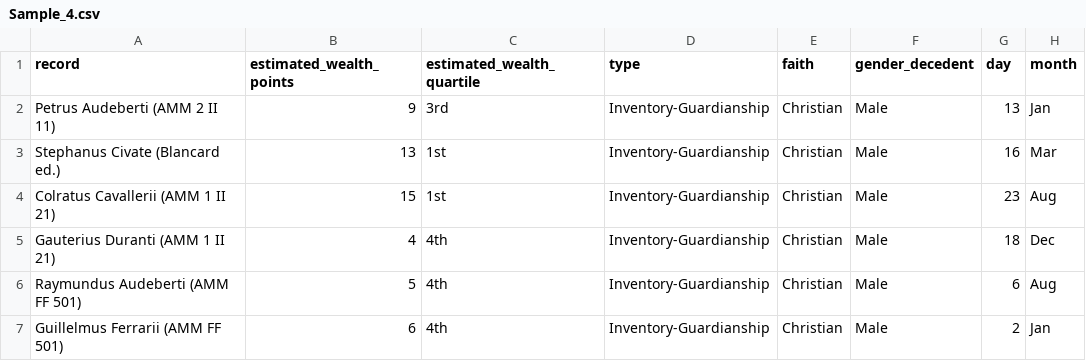
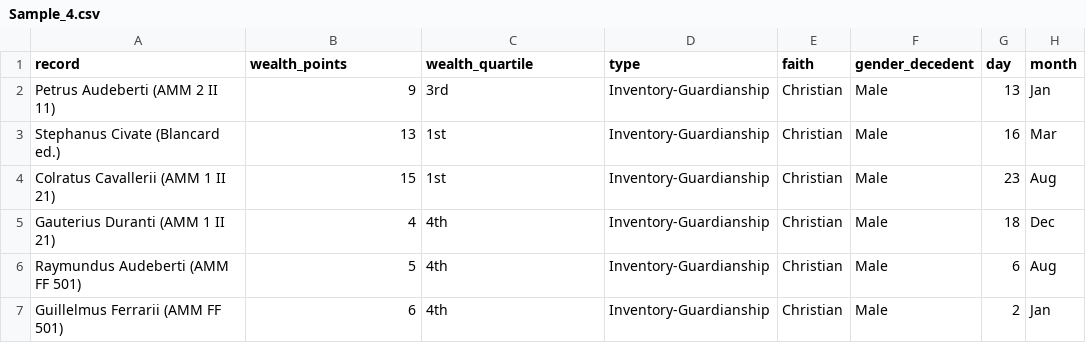
Before and after one commit to gpizzorno/marseille-luxury-objects, a CSV file: data/Sample_4.csv, drawn as a sheet; only a part is shown; the diff names each change by its address in the sheet, - before the commit and + after, or states it on an @@ line.

Commit message:
added new data and data processing notebook

```diff
--- a/data/Sample_4.csv
+++ b/data/Sample_4.csv
-B1: estimated_wealth_points
+B1: wealth_points
-C1: estimated_wealth_quartile
+C1: wealth_quartile
```
Also changed, not shown: 2 other files.
